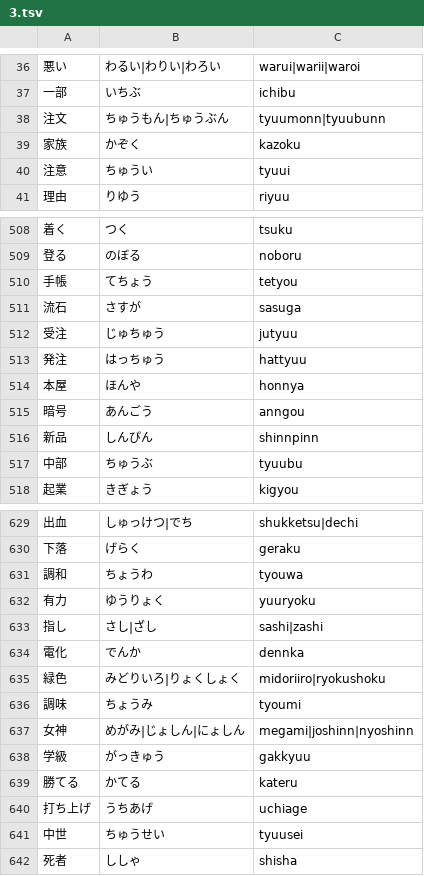
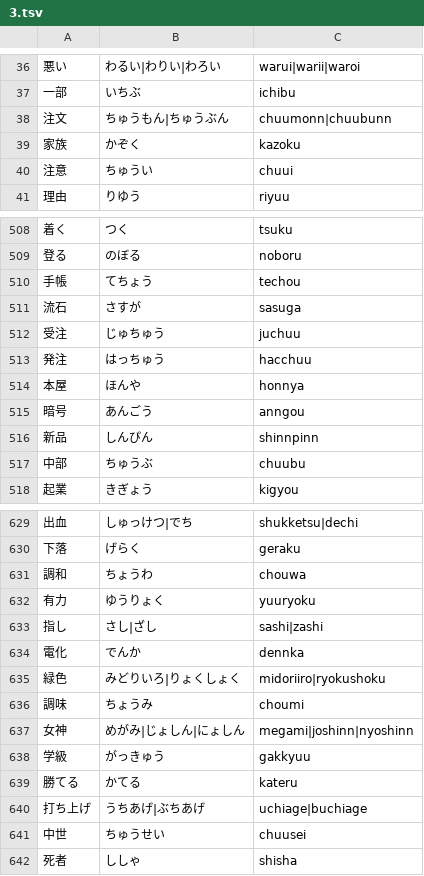
Before and after one commit to marmooo/kanji-typing, a TSV file: docs/data/3.tsv, drawn as a sheet; only a part is shown, gaps mark what is left out; the diff covers the shown part only.

```diff
--- a/docs/data/3.tsv
+++ b/docs/data/3.tsv
@@ -37,5 +37,5 @@
 一部	いちぶ	ichibu
-注文	ちゅうもん|ちゅうぶん	tyuumonn|tyuubunn
+注文	ちゅうもん|ちゅうぶん	chuumonn|chuubunn
 家族	かぞく	kazoku
-注意	ちゅうい	tyuui
+注意	ちゅうい	chuui
 理由	りゆう	riyuu
@@ -509,6 +509,6 @@
 登る	のぼる	noboru
-手帳	てちょう	tetyou
+手帳	てちょう	techou
 流石	さすが	sasuga
-受注	じゅちゅう	jutyuu
-発注	はっちゅう	hattyuu
+受注	じゅちゅう	juchuu
+発注	はっちゅう	hacchuu
 本屋	ほんや	honnya
@@ -516,3 +516,3 @@
 新品	しんぴん	shinnpinn
-中部	ちゅうぶ	tyuubu
+中部	ちゅうぶ	chuubu
 起業	きぎょう	kigyou
@@ -630,3 +630,3 @@
 下落	げらく	geraku
-調和	ちょうわ	tyouwa
+調和	ちょうわ	chouwa
 有力	ゆうりょく	yuuryoku
@@ -635,3 +635,3 @@
 緑色	みどりいろ|りょくしょく	midoriiro|ryokushoku
-調味	ちょうみ	tyoumi
+調味	ちょうみ	choumi
 女神	めがみ|じょしん|にょしん	megami|joshinn|nyoshinn
@@ -639,4 +639,4 @@
 勝てる	かてる	kateru
-打ち上げ	うちあげ	uchiage
-中世	ちゅうせい	tyuusei
+打ち上げ	うちあげ|ぶちあげ	uchiage|buchiage
+中世	ちゅうせい	chuusei
 死者	ししゃ	shisha
```
Also changed, not shown: 126 edited cells elsewhere in this file, docs/data/7.tsv, docs/data/8.tsv, 17 other files.
